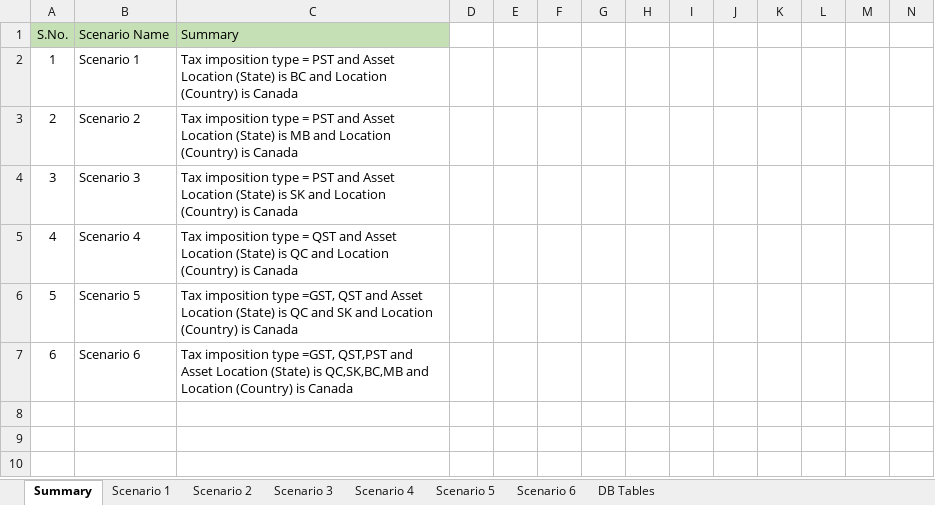
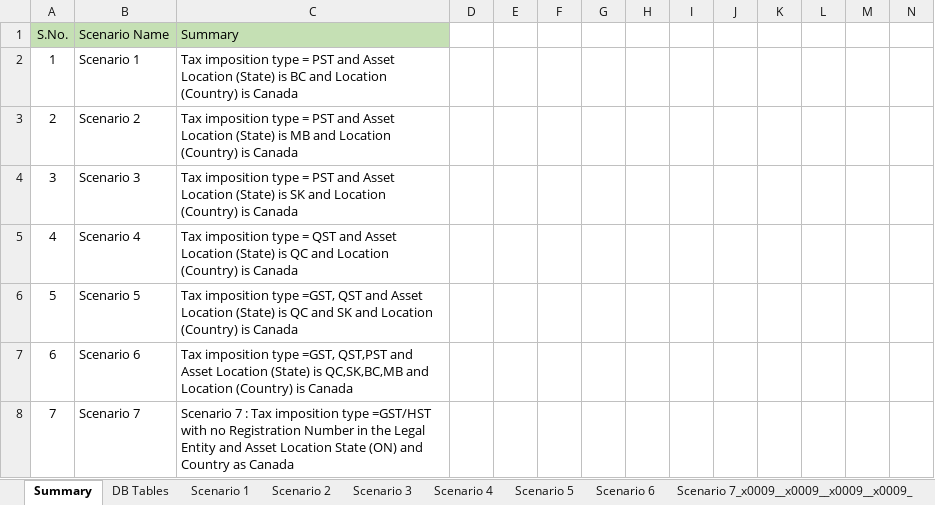
Before and after one commit to Riaagupta/Repo1, an Excel workbook: 7757219_PayloadSummary_FTC.xlsx, sheet Summary, drawn as a sheet; only a part is shown; values as stored, in another font and other column widths than the file's, no borders; rows hold the shown columns only; the diff names each change by its address in the sheet, - before the commit and + after, or states it on an @@ line.

```diff
--- a/7757219_PayloadSummary_FTC.xlsx (sheet Summary)
+++ b/7757219_PayloadSummary_FTC.xlsx (sheet Summary)
+sheet tab: Scenario 7_x0009__x0009__x0009__x0009_
@@ sheet tab order changed: Summary | DB Tables | Scenario 1 | Scenario 2 | Scenario 3 | Scenario 4 | Scenario 5 | Scenario 6 | Scenario 7_x0009__x0009__x0009__x0009_ @@
+row 8: 7 | Scenario 7 | Scenario 7 : Tax imposition type =GST/HST with no Registration Number in the Legal Entity and Asset Location State (ON) and Country as Canada
```
Also changed, not shown: sheet Scenario 4, sheet Scenario 6, sheet Scenario 3, sheet Scenario 2, sheet Scenario 5, sheet Scenario 1.
